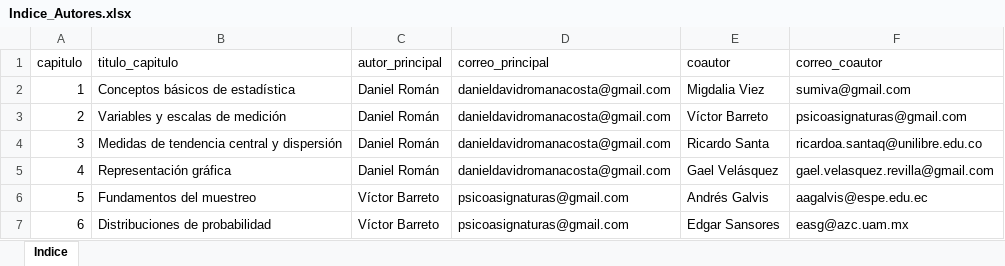
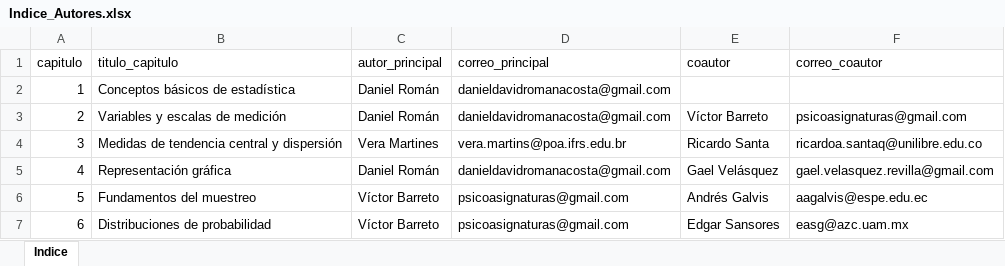
Before and after one commit to durocarlos/Libro-Estadistica, an Excel workbook: data/Indice_Autores.xlsx, sheet Indice, drawn as a sheet; only a part is shown; values as stored, in another font and other column widths than the file's, no cell formats; the diff covers the shown part only; the diff names each change by its address in the sheet, - before the commit and + after, or states it on an @@ line.

```diff
--- a/data/Indice_Autores.xlsx (sheet Indice)
+++ b/data/Indice_Autores.xlsx (sheet Indice)
-E2 (coautor): Migdalia Viez
+E2 (coautor): (empty)
-F2 (correo_coautor): sumiva@gmail.com
+F2 (correo_coautor): (empty)
-C4 (autor_principal): Daniel Román
+C4 (autor_principal): Vera Martines
-D4 (correo_principal): danieldavidromanacosta@gmail.com
+D4 (correo_principal): vera.martins@poa.ifrs.edu.br
```
Also changed, not shown: 5 added rows, 1 removed row and 30 edited cells elsewhere in this sheet, cell formats, data/Autores.xlsx, 4 other files.
